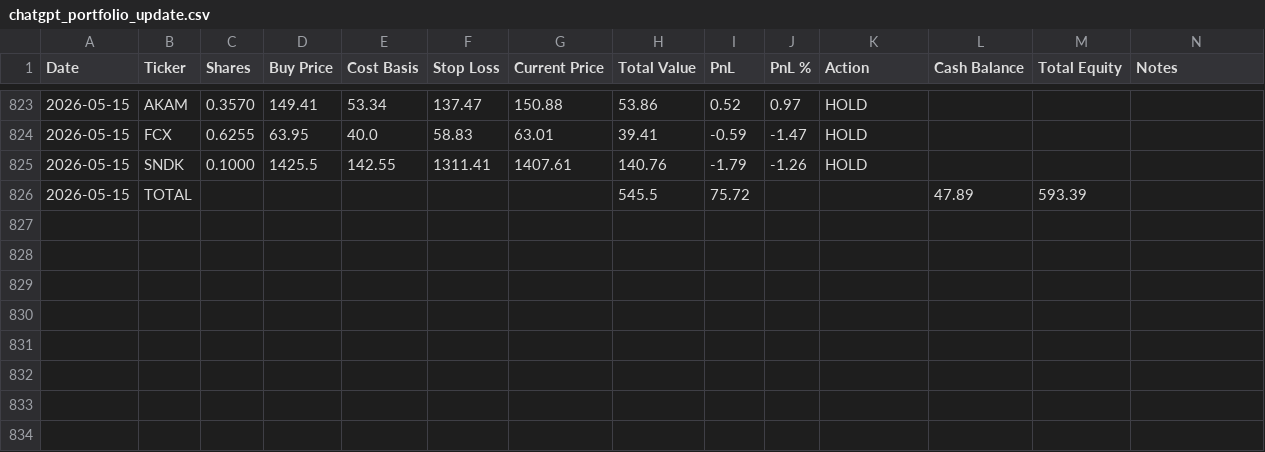
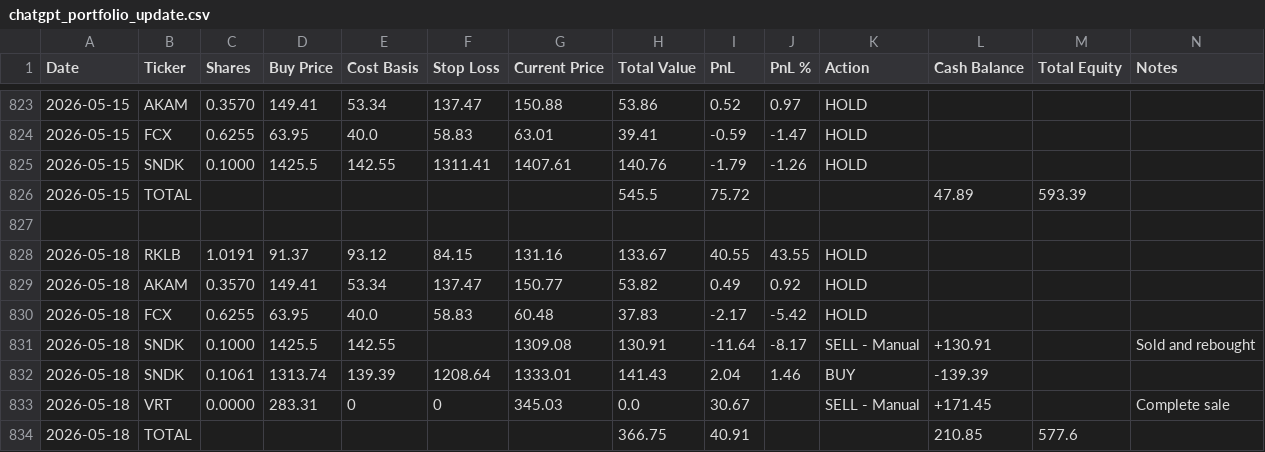
Before and after one commit to ofergr/ChatGPT-Micro-Cap-Experiment, a CSV file: Start Your Own/chatgpt_portfolio_update.csv, drawn as a sheet; only a part is shown, gaps mark what is left out; the diff names each change by its address in the sheet, - before the commit and + after, or states it on an @@ line.

```diff
--- a/Start Your Own/chatgpt_portfolio_update.csv
+++ b/Start Your Own/chatgpt_portfolio_update.csv
+row 827: (empty)
+row 828: 2026-05-18 | RKLB | 1.0191 | 91.37 | 93.12 | 84.15 | 131.16 | 133.67 | 40.55 | 43.55 | HOLD
+row 829: 2026-05-18 | AKAM | 0.3570 | 149.41 | 53.34 | 137.47 | 150.77 | 53.82 | 0.49 | 0.92 | HOLD
+row 830: 2026-05-18 | FCX | 0.6255 | 63.95 | 40.0 | 58.83 | 60.48 | 37.83 | -2.17 | -5.42 | HOLD
+row 831: 2026-05-18 | SNDK | 0.1000 | 1425.5 | 142.55 |  | 1309.08 | 130.91 | -11.64 | -8.17 | SELL - Manual | +130.91 |  | Sold and rebought
+row 832: 2026-05-18 | SNDK | 0.1061 | 1313.74 | 139.39 | 1208.64 | 1333.01 | 141.43 | 2.04 | 1.46 | BUY | -139.39
+row 833: 2026-05-18 | VRT | 0.0000 | 283.31 | 0 | 0 | 345.03 | 0.0 | 30.67 |  | SELL - Manual | +171.45 |  | Complete sale
+row 834: 2026-05-18 | TOTAL |  |  |  |  |  | 366.75 | 40.91 |  |  | 210.85 | 577.6
```
Also changed, not shown: Start Your Own/chatgpt_trade_log.csv.
